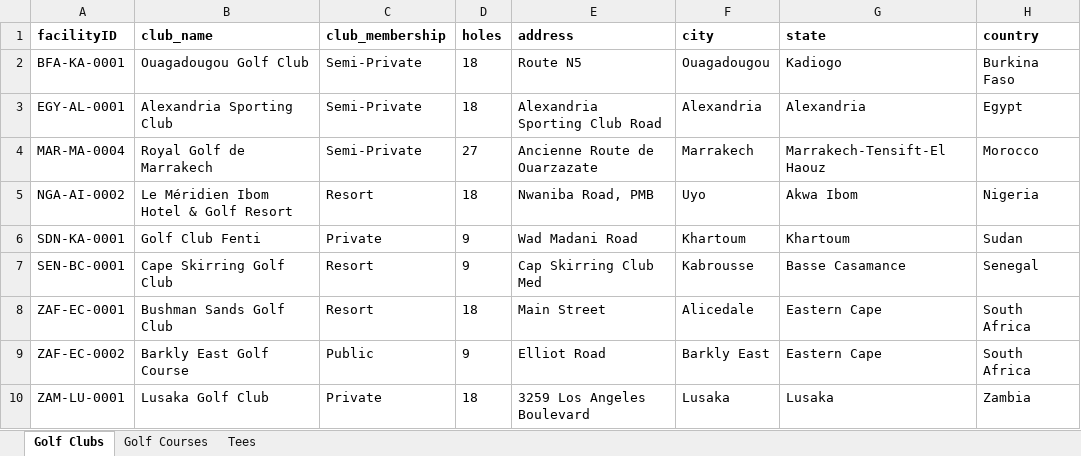
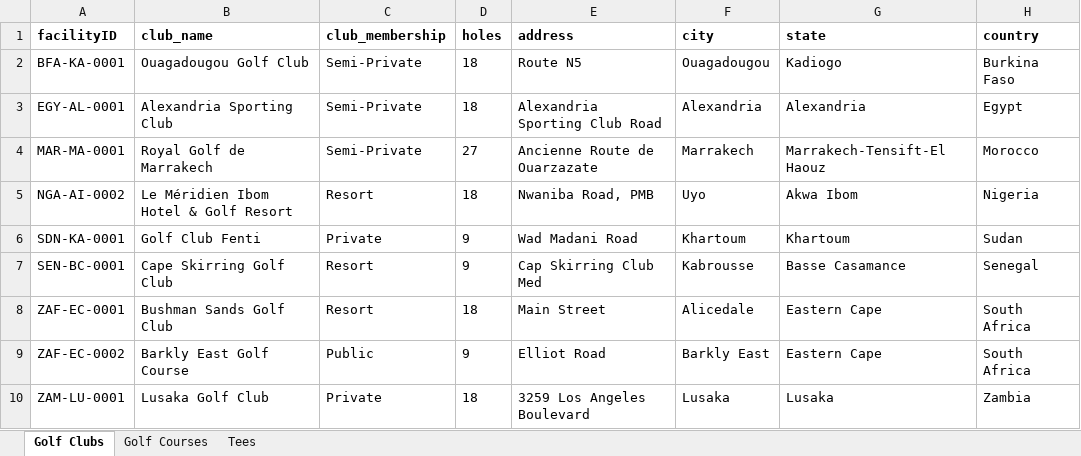
Before and after one commit to artistic/pleace, an Excel workbook: server/MyCompleteList.xlsx, sheet Golf Clubs, drawn as a sheet; only a part is shown; values as stored, in another font and other column widths than the file's, no borders; the diff names each change by its address in the sheet, - before the commit and + after, or states it on an @@ line.

```diff
--- a/server/MyCompleteList.xlsx (sheet Golf Clubs)
+++ b/server/MyCompleteList.xlsx (sheet Golf Clubs)
-A4 (facilityID): MAR-MA-0004
+A4 (facilityID): MAR-MA-0001
```
Also changed, not shown: 18 other files.
